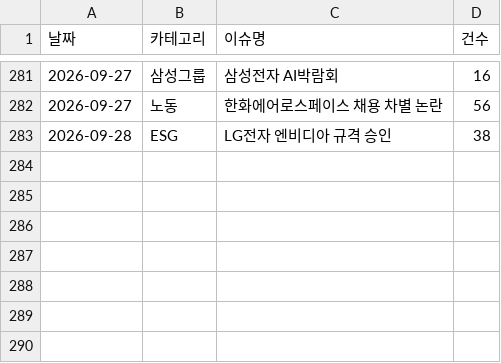
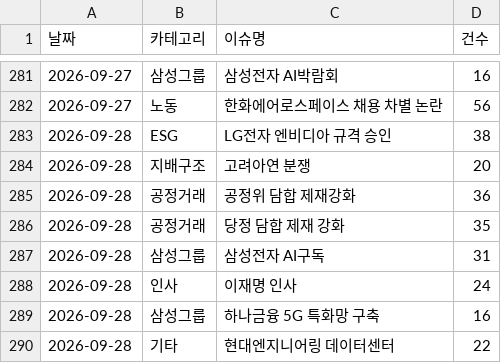
Before and after one commit to jshssysh/news-dashboard, a CSV file: cluster_warnings.csv, drawn as a sheet; only a part is shown, gaps mark what is left out.

```diff
--- a/cluster_warnings.csv
+++ b/cluster_warnings.csv
@@ -283 +283,8 @@
 2026-09-28,ESG,LG전자 엔비디아 규격 승인,38
+2026-09-28,지배구조,고려아연 분쟁,20
+2026-09-28,공정거래,공정위 담합 제재강화,36
+2026-09-28,공정거래,당정 담합 제재 강화,35
+2026-09-28,삼성그룹,삼성전자 AI구독,31
+2026-09-28,인사,이재명 인사,24
+2026-09-28,삼성그룹,하나금융 5G 특화망 구축,16
+2026-09-28,기타,현대엔지니어링 데이터센터,22
```
Also changed, not shown: 5 other files.
